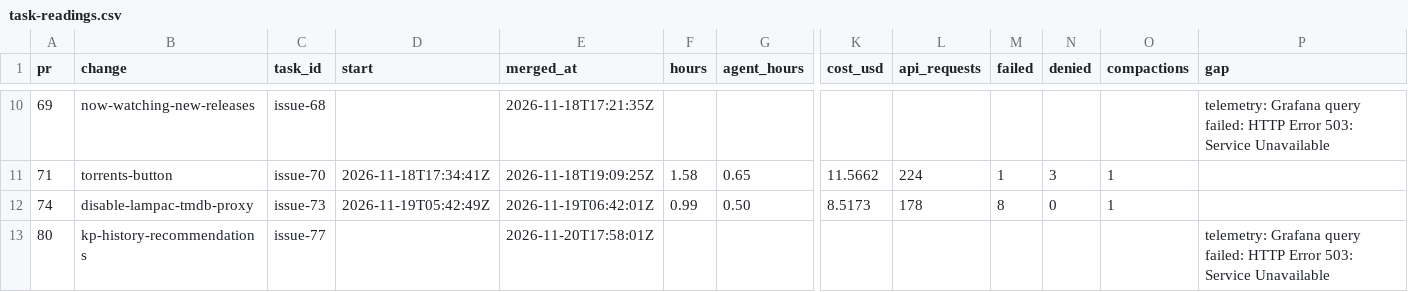
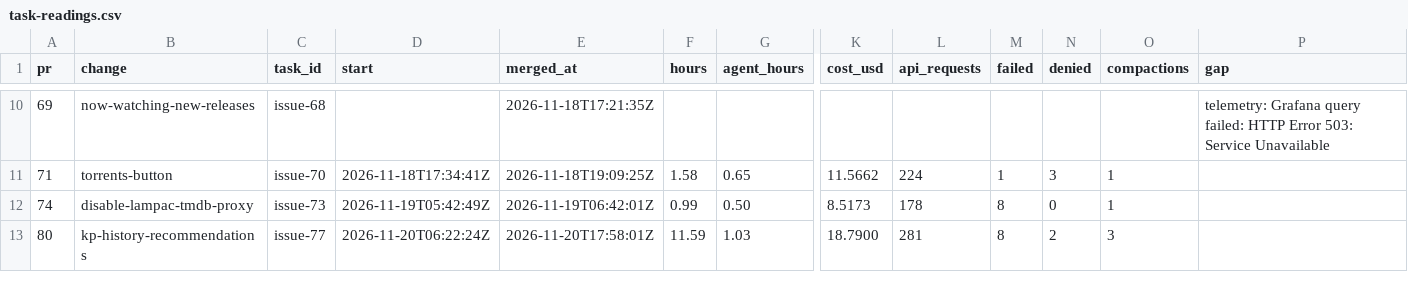
Before and after one commit to ekolvah/lampa-mediacenter, a CSV file: task-readings.csv, drawn as a sheet; only a part is shown, gaps mark what is left out; the diff names each change by its address in the sheet, - before the commit and + after, or states it on an @@ line.

```diff
--- a/task-readings.csv
+++ b/task-readings.csv
-D13 (start): (empty)
+D13 (start): 2026-11-20T06:22:24Z
-F13 (hours): (empty)
+F13 (hours): 11.59
-G13 (agent_hours): (empty)
+G13 (agent_hours): 1.03
-K13 (cost_usd): (empty)
+K13 (cost_usd): 18.7900
-L13 (api_requests): (empty)
+L13 (api_requests): 281
-M13 (failed): (empty)
+M13 (failed): 8
-N13 (denied): (empty)
+N13 (denied): 2
-O13 (compactions): (empty)
+O13 (compactions): 3
-P13 (gap): telemetry: Grafana query failed: HTTP Error 503: Service Unavailable
+P13 (gap): (empty)
```
